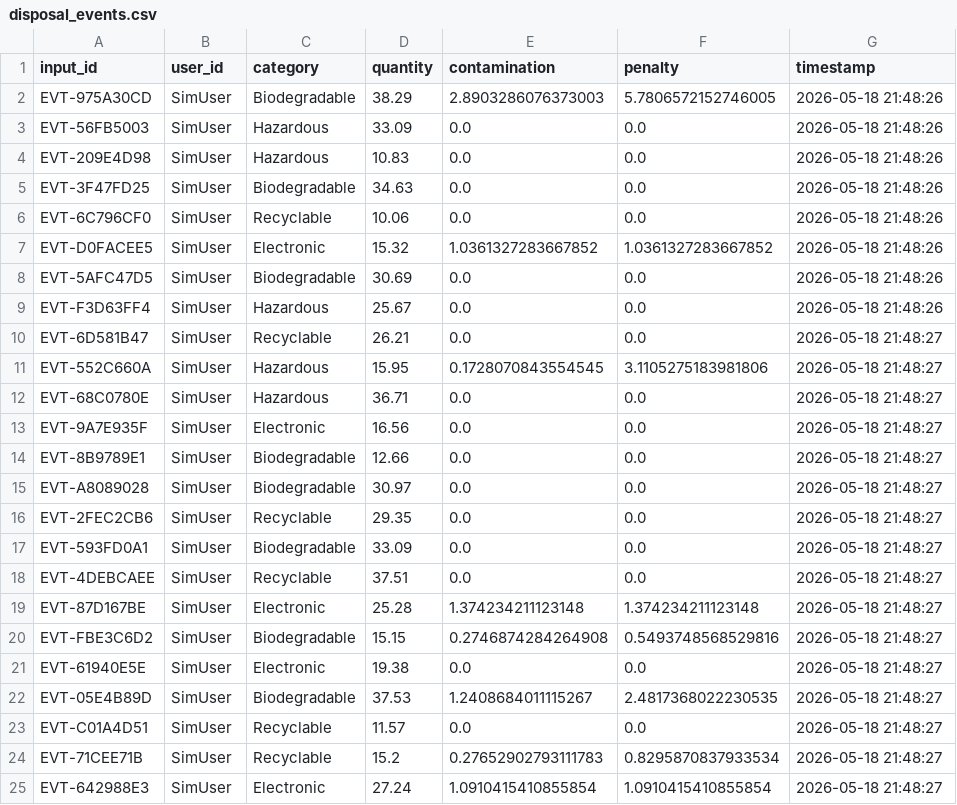
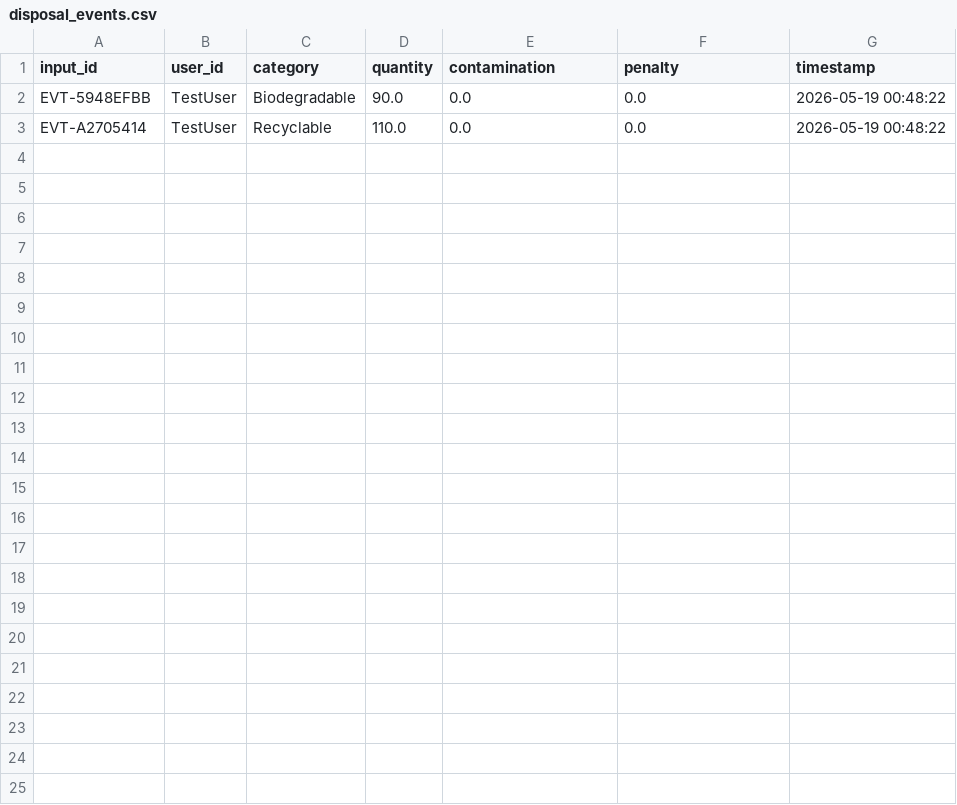
Before and after one commit to mohamedhisham-16/WasteWise, a CSV file: waste_management_draft/src/data/disposal_events.csv, drawn as a sheet.

```diff
--- a/waste_management_draft/src/data/disposal_events.csv
+++ b/waste_management_draft/src/data/disposal_events.csv
@@ -1,25 +1,3 @@
 input_id,user_id,category,quantity,contamination,penalty,timestamp
-EVT-975A30CD,SimUser,Biodegradable,38.29,2.8903286076373003,5.7806572152746005,2026-05-18 21:48:26
-EVT-56FB5003,SimUser,Hazardous,33.09,0.0,0.0,2026-05-18 21:48:26
-EVT-209E4D98,SimUser,Hazardous,10.83,0.0,0.0,2026-05-18 21:48:26
-EVT-3F47FD25,SimUser,Biodegradable,34.63,0.0,0.0,2026-05-18 21:48:26
-EVT-6C796CF0,SimUser,Recyclable,10.06,0.0,0.0,2026-05-18 21:48:26
-EVT-D0FACEE5,SimUser,Electronic,15.32,1.0361327283667852,1.0361327283667852,2026-05-18 21:48:26
-EVT-5AFC47D5,SimUser,Biodegradable,30.69,0.0,0.0,2026-05-18 21:48:26
-EVT-F3D63FF4,SimUser,Hazardous,25.67,0.0,0.0,2026-05-18 21:48:26
-EVT-6D581B47,SimUser,Recyclable,26.21,0.0,0.0,2026-05-18 21:48:27
-EVT-552C660A,SimUser,Hazardous,15.95,0.1728070843554545,3.1105275183981806,2026-05-18 21:48:27
-EVT-68C0780E,SimUser,Hazardous,36.71,0.0,0.0,2026-05-18 21:48:27
-EVT-9A7E935F,SimUser,Electronic,16.56,0.0,0.0,2026-05-18 21:48:27
-EVT-8B9789E1,SimUser,Biodegradable,12.66,0.0,0.0,2026-05-18 21:48:27
-EVT-A8089028,SimUser,Biodegradable,30.97,0.0,0.0,2026-05-18 21:48:27
-EVT-2FEC2CB6,SimUser,Recyclable,29.35,0.0,0.0,2026-05-18 21:48:27
-EVT-593FD0A1,SimUser,Biodegradable,33.09,0.0,0.0,2026-05-18 21:48:27
-EVT-4DEBCAEE,SimUser,Recyclable,37.51,0.0,0.0,2026-05-18 21:48:27
-EVT-87D167BE,SimUser,Electronic,25.28,1.374234211123148,1.374234211123148,2026-05-18 21:48:27
-EVT-FBE3C6D2,SimUser,Biodegradable,15.15,0.2746874284264908,0.5493748568529816,2026-05-18 21:48:27
-EVT-61940E5E,SimUser,Electronic,19.38,0.0,0.0,2026-05-18 21:48:27
-EVT-05E4B89D,SimUser,Biodegradable,37.53,1.2408684011115267,2.4817368022230535,2026-05-18 21:48:27
-EVT-C01A4D51,SimUser,Recyclable,11.57,0.0,0.0,2026-05-18 21:48:27
-EVT-71CEE71B,SimUser,Recyclable,15.2,0.27652902793111783,0.8295870837933534,2026-05-18 21:48:27
-EVT-642988E3,SimUser,Electronic,27.24,1.0910415410855854,1.0910415410855854,2026-05-18 21:48:27
+EVT-5948EFBB,TestUser,Biodegradable,90.0,0.0,0.0,2026-05-19 00:48:22
+EVT-A2705414,TestUser,Recyclable,110.0,0.0,0.0,2026-05-19 00:48:22
```
Also changed, not shown: waste_management_draft/src/data/login_history.csv, waste_management_draft/src/data/route_logs.csv, 6 other files.
